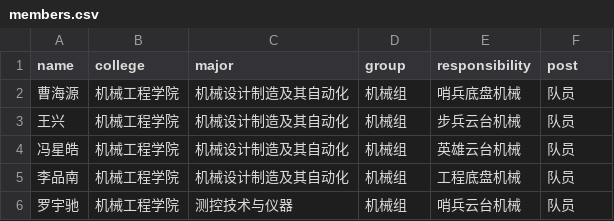
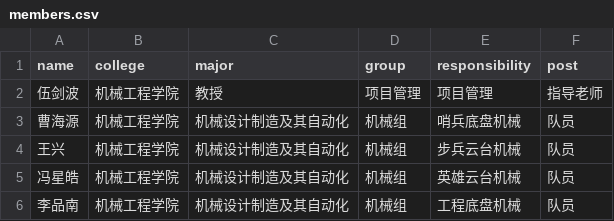
Before and after one commit to SCU-Hotpot/scu-hotpot.github.io, a CSV file: source/members/25/members.csv, drawn as a sheet; only a part is shown; the shorter side is filled out with more unchanged rows; the diff names each change by its address in the sheet, - before the commit and + after, or states it on an @@ line.

```diff
--- a/source/members/25/members.csv
+++ b/source/members/25/members.csv
+row 2: 伍剑波 | 机械工程学院 | 教授 | 项目管理 | 项目管理 | 指导老师
```
Also changed, not shown: source/members/26/members.csv, 5 other files.
